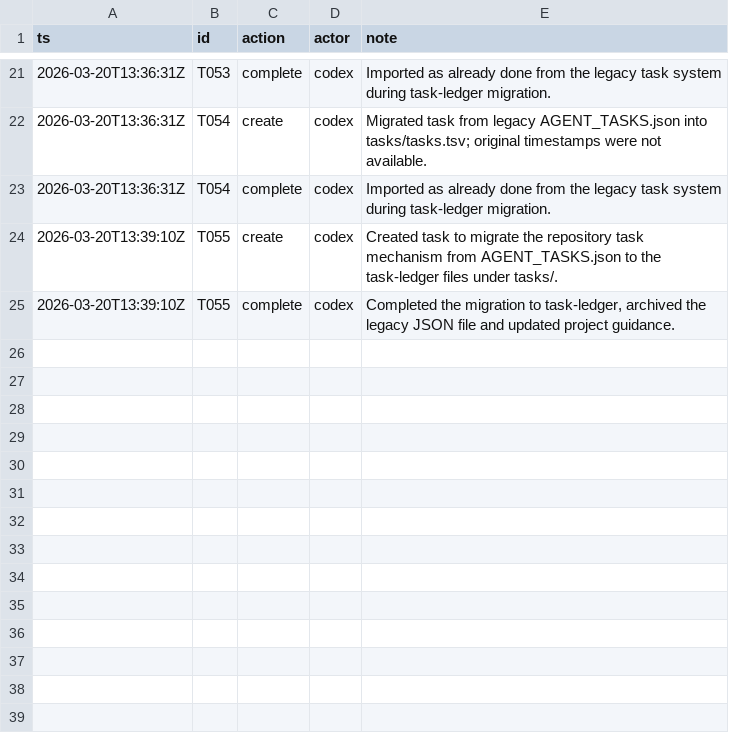
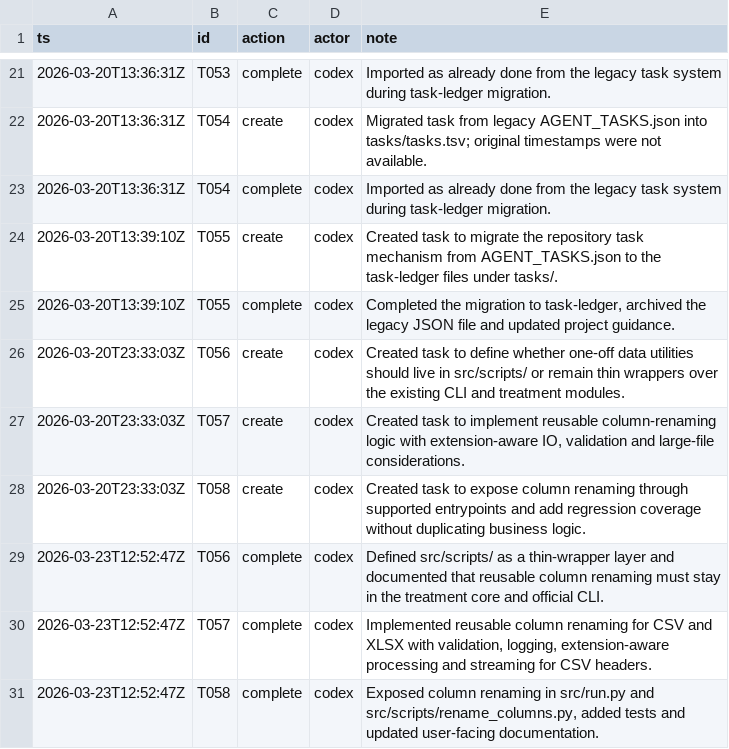
Before and after one commit to mtsanaissi/analise-dados, a TSV file: tasks/task_log.tsv, drawn as a sheet; only a part is shown, gaps mark what is left out.

```diff
--- a/tasks/task_log.tsv
+++ b/tasks/task_log.tsv
@@ -25 +25,7 @@ ts	id	action	actor	note
 2026-03-20T13:39:10Z	T055	complete	codex	Completed the migration to task-ledger, archived the legacy JSON file and updated project guidance.
+2026-03-20T23:33:03Z	T056	create	codex	Created task to define whether one-off data utilities should live in src/scripts/ or remain thin wrappers over the existing CLI and treatment modules.
+2026-03-20T23:33:03Z	T057	create	codex	Created task to implement reusable column-renaming logic with extension-aware IO, validation and large-file considerations.
+2026-03-20T23:33:03Z	T058	create	codex	Created task to expose column renaming through supported entrypoints and add regression coverage without duplicating business logic.
+2026-03-23T12:52:47Z	T056	complete	codex	Defined src/scripts/ as a thin-wrapper layer and documented that reusable column renaming must stay in the treatment core and official CLI.
+2026-03-23T12:52:47Z	T057	complete	codex	Implemented reusable column renaming for CSV and XLSX with validation, logging, extension-aware processing and streaming for CSV headers.
+2026-03-23T12:52:47Z	T058	complete	codex	Exposed column renaming in src/run.py and src/scripts/rename_columns.py, added tests and updated user-facing documentation.
```
Also changed, not shown: tasks/tasks.tsv, 11 other files.
